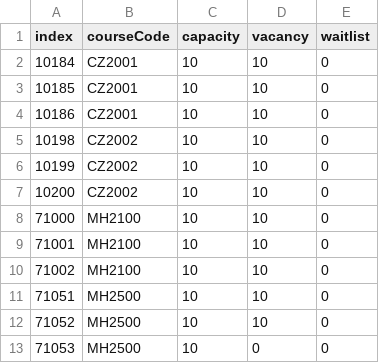
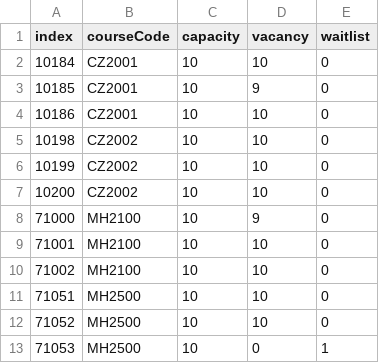
Before and after one commit to taquynhnga2001/cz2002-mystars, a CSV file: database/CourseIndex.csv, drawn as a sheet.

Commit message:
added new method: change courseIndex, check vacancy, created TableView, added tableview for add and drop method

```diff
--- a/database/CourseIndex.csv
+++ b/database/CourseIndex.csv
@@ -2,3 +2,3 @@ index,courseCode,capacity,vacancy,waitlist
 10184,CZ2001,10,10,0
-10185,CZ2001,10,10,0
+10185,CZ2001,10,9,0
 10186,CZ2001,10,10,0
@@ -7,3 +7,3 @@ index,courseCode,capacity,vacancy,waitlist
 10200,CZ2002,10,10,0
-71000,MH2100,10,10,0
+71000,MH2100,10,9,0
 71001,MH2100,10,10,0
@@ -12,2 +12,2 @@ index,courseCode,capacity,vacancy,waitlist
 71052,MH2500,10,10,0
-71053,MH2500,10,0,0
+71053,MH2500,10,0,1
```
Also changed, not shown: 15 other files.
